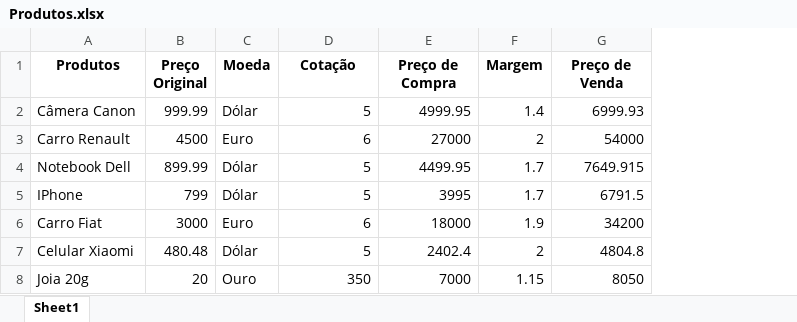
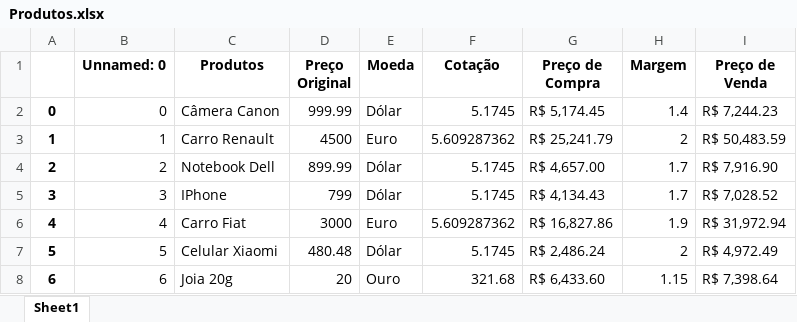
Before and after one commit to vinic-costa/Python, an Excel workbook: Produtos.xlsx, sheet Sheet1, drawn as a sheet; values as stored, in another font and other column widths than the file's, no borders; addresses are those after the commit; the diff names each change by its address in the sheet, - before the commit and + after, or states it on an @@ line.

Commit message:
Atualização de cotação

```diff
--- a/Produtos.xlsx (sheet Sheet1)
+++ b/Produtos.xlsx (sheet Sheet1)
+column A, rows 2-8: 0 | 1 | 2 | 3 | 4 | 5 | 6
+column B (Unnamed: 0), rows 2-8: 0 | 1 | 2 | 3 | 4 | 5 | 6
-F2 (Cotação): 5
+F2 (Cotação): 5.1745
-G2 (Preço de Compra): 4999.95
+G2 (Preço de Compra): R$ 5,174.45
-I2 (Preço de Venda): 6999.93
+I2 (Preço de Venda): R$ 7,244.23
-F3 (Cotação): 6
+F3 (Cotação): 5.609287362
-G3 (Preço de Compra): 27000
+G3 (Preço de Compra): R$ 25,241.79
-I3 (Preço de Venda): 54000
+I3 (Preço de Venda): R$ 50,483.59
-F4:F5 (Cotação): 5
+F4:F5 (Cotação): 5.1745
-G4 (Preço de Compra): 4499.95
+G4 (Preço de Compra): R$ 4,657.00
-I4 (Preço de Venda): 7649.915
+I4 (Preço de Venda): R$ 7,916.90
-G5 (Preço de Compra): 3995
+G5 (Preço de Compra): R$ 4,134.43
-I5 (Preço de Venda): 6791.5
+I5 (Preço de Venda): R$ 7,028.52
-F6 (Cotação): 6
+F6 (Cotação): 5.609287362
-G6 (Preço de Compra): 18000
+G6 (Preço de Compra): R$ 16,827.86
-I6 (Preço de Venda): 34200
+I6 (Preço de Venda): R$ 31,972.94
-F7 (Cotação): 5
+F7 (Cotação): 5.1745
-G7 (Preço de Compra): 2402.4
+G7 (Preço de Compra): R$ 2,486.24
-I7 (Preço de Venda): 4804.8
+I7 (Preço de Venda): R$ 4,972.49
-F8 (Cotação): 350
+F8 (Cotação): 321.68
-G8 (Preço de Compra): 7000
+G8 (Preço de Compra): R$ 6,433.60
-I8 (Preço de Venda): 8050
+I8 (Preço de Venda): R$ 7,398.64
```
